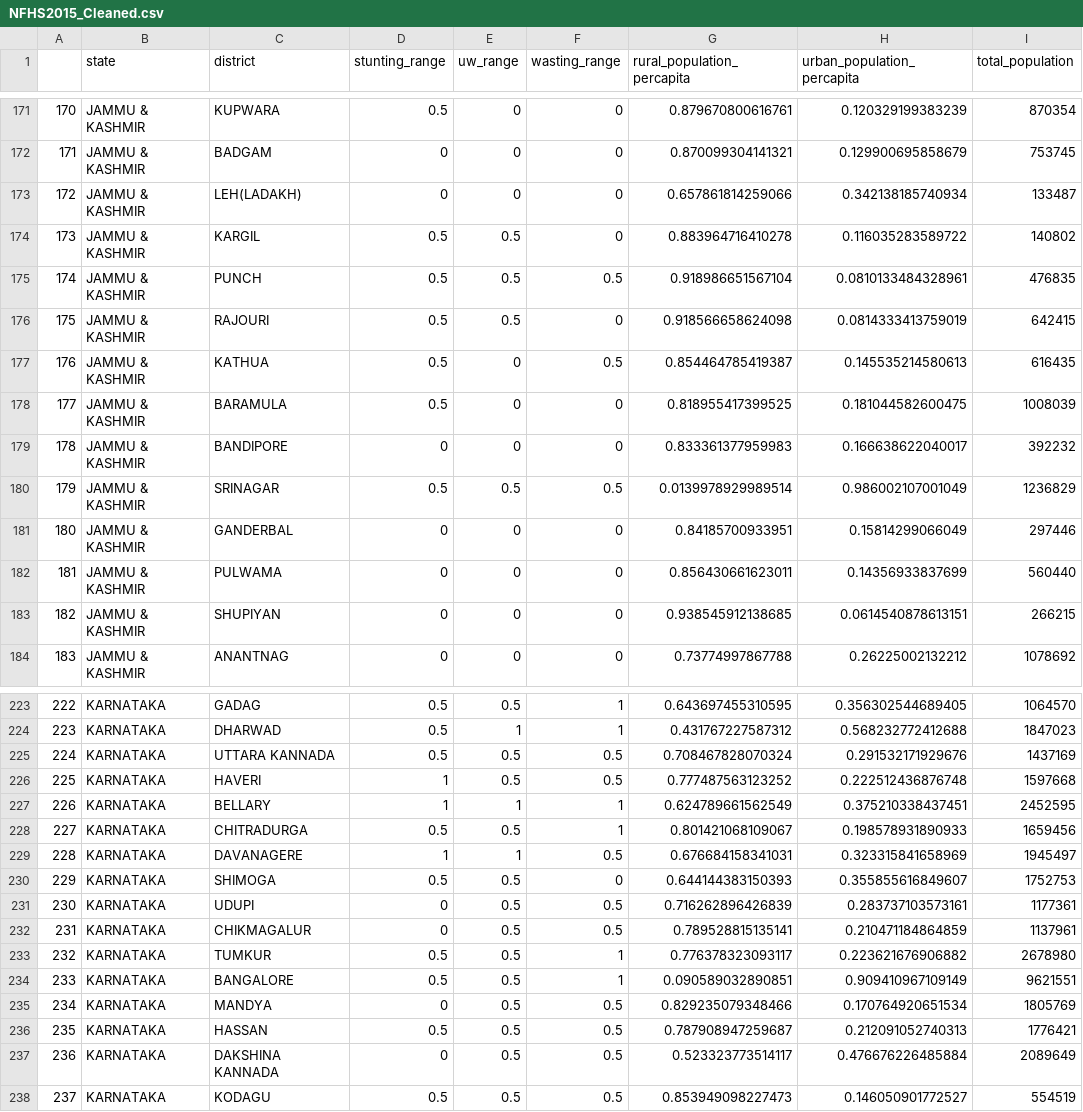
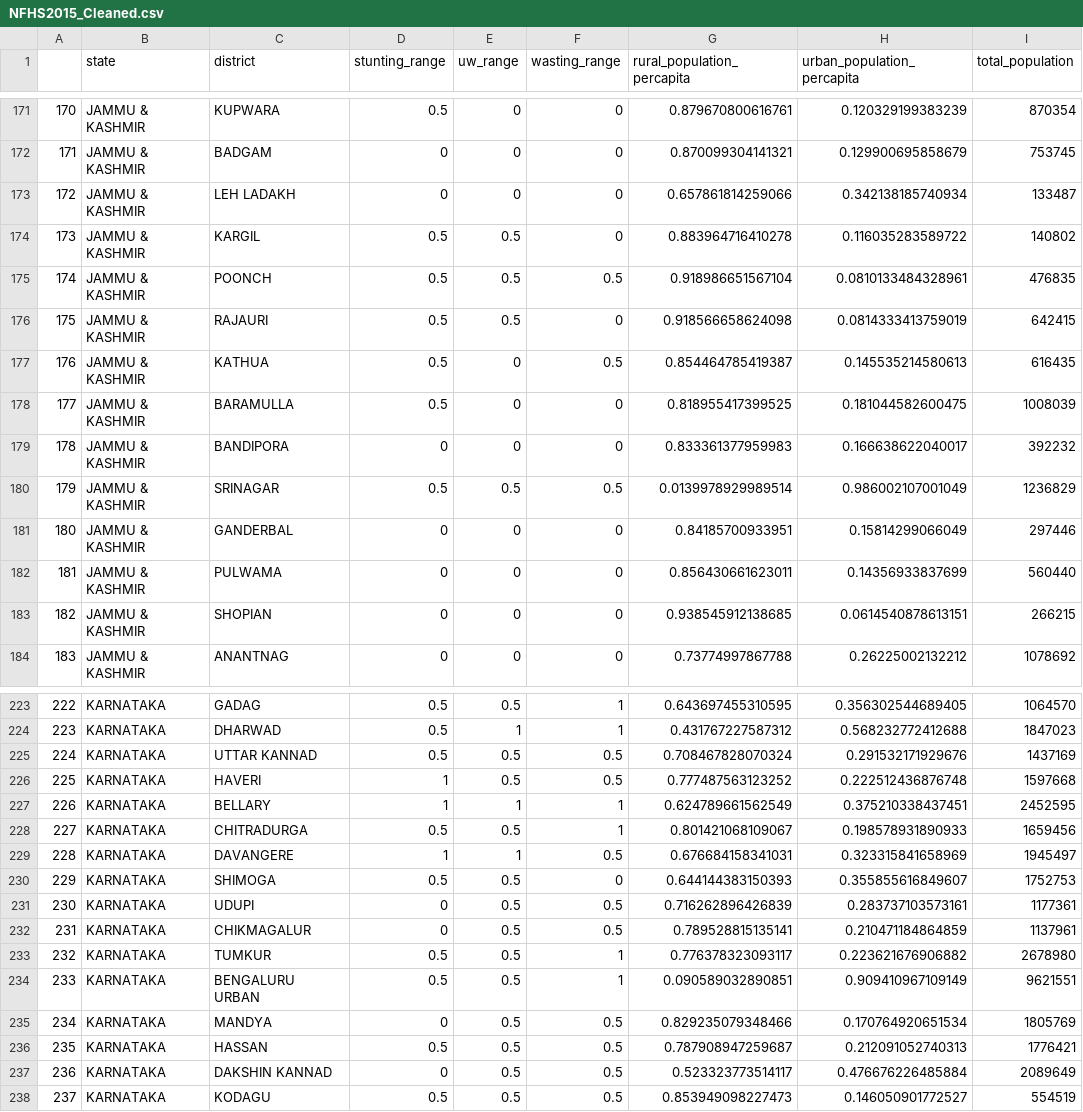
Before and after one commit to adgautam/Aditi_agriculture_nutrition, a CSV file: 02_Nutrition/NFHS2015_Cleaned.csv, drawn as a sheet; only a part is shown, gaps mark what is left out; the diff covers the shown part only; the diff names each change by its address in the sheet, - before the commit and + after, or states it on an @@ line.

```diff
--- a/02_Nutrition/NFHS2015_Cleaned.csv
+++ b/02_Nutrition/NFHS2015_Cleaned.csv
-C173 (district): LEH(LADAKH)
+C173 (district): LEH LADAKH
-C175 (district): PUNCH
+C175 (district): POONCH
-C176 (district): RAJOURI
+C176 (district): RAJAURI
-C178 (district): BARAMULA
+C178 (district): BARAMULLA
-C179 (district): BANDIPORE
+C179 (district): BANDIPORA
-C183 (district): SHUPIYAN
+C183 (district): SHOPIAN
-C225 (district): UTTARA KANNADA
+C225 (district): UTTAR KANNAD
-C229 (district): DAVANAGERE
+C229 (district): DAVANGERE
-C234 (district): BANGALORE
+C234 (district): BENGALURU URBAN
-C237 (district): DAKSHINA KANNADA
+C237 (district): DAKSHIN KANNAD
```
Also changed, not shown: 75 edited cells elsewhere in this file, 02_Nutrition/NFHS_2015.csv, 27 other files.
